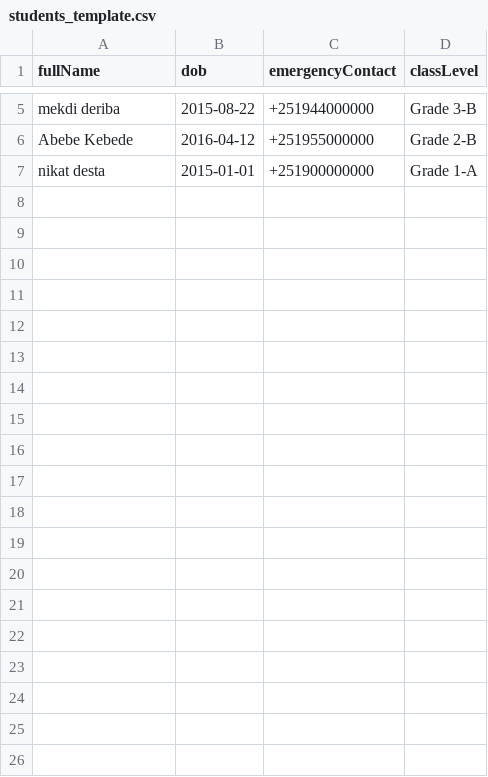
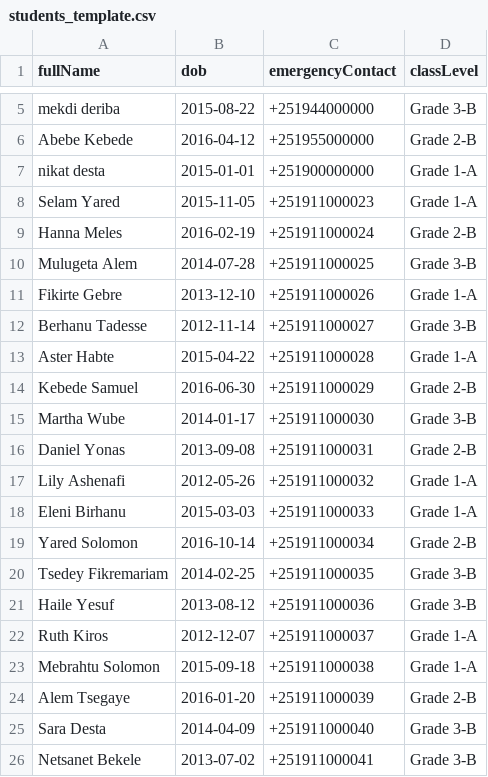
Before and after one commit to wabii-koo/Final-Year-Project, a CSV file: students_template.csv, drawn as a sheet; only a part is shown, gaps mark what is left out.

Commit message:
Update registrar page and CSV template

```diff
--- a/students_template.csv
+++ b/students_template.csv
@@ -7 +7,20 @@ Abebe Kebede,2016-04-12,+251955000000,Grade 2-B
 nikat desta,2015-01-01,+251900000000,Grade 1-A
+Selam Yared,2015-11-05,+251911000023,Grade 1-A
+Hanna Meles,2016-02-19,+251911000024,Grade 2-B
+Mulugeta Alem,2014-07-28,+251911000025,Grade 3-B
+Fikirte Gebre,2013-12-10,+251911000026,Grade 1-A
+Berhanu Tadesse,2012-11-14,+251911000027,Grade 3-B
+Aster Habte,2015-04-22,+251911000028,Grade 1-A
+Kebede Samuel,2016-06-30,+251911000029,Grade 2-B
+Martha Wube,2014-01-17,+251911000030,Grade 3-B
+Daniel Yonas,2013-09-08,+251911000031,Grade 2-B
+Lily Ashenafi,2012-05-26,+251911000032,Grade 1-A
+Eleni Birhanu,2015-03-03,+251911000033,Grade 1-A
+Yared Solomon,2016-10-14,+251911000034,Grade 2-B
+Tsedey Fikremariam,2014-02-25,+251911000035,Grade 3-B
+Haile Yesuf,2013-08-12,+251911000036,Grade 3-B
+Ruth Kiros,2012-12-07,+251911000037,Grade 1-A
+Mebrahtu Solomon,2015-09-18,+251911000038,Grade 1-A
+Alem Tsegaye,2016-01-20,+251911000039,Grade 2-B
+Sara Desta,2014-04-09,+251911000040,Grade 3-B
+Netsanet Bekele,2013-07-02,+251911000041,Grade 3-B
```
Also changed, not shown: 1 other file.
